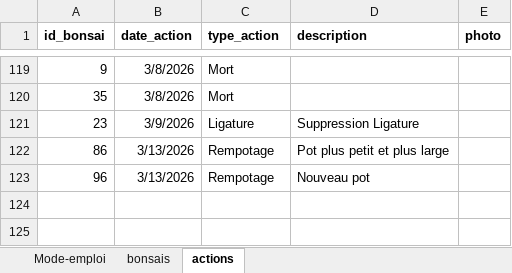
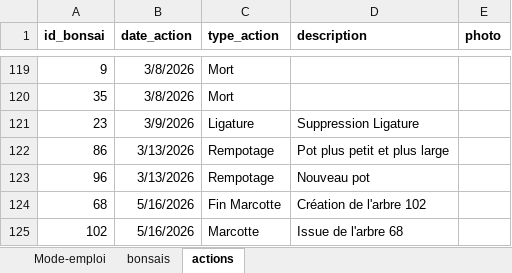
Before and after one commit to laetimic/Bonsais_Laetitia, an Excel workbook: data/Suivi_bonsais_Laeti.xlsx, sheet actions, drawn as a sheet; only a part is shown, gaps mark what is left out; values as stored, in another font and other column widths than the file's, no borders; the diff names each change by its address in the sheet, - before the commit and + after, or states it on an @@ line.

Commit message:
v20260518
Ajout Marcotte 102

```diff
--- a/data/Suivi_bonsais_Laeti.xlsx (sheet actions)
+++ b/data/Suivi_bonsais_Laeti.xlsx (sheet actions)
+row 124: 68 | 5/16/2026 | Fin Marcotte | Création de l'arbre 102
+row 125: 102 | 5/16/2026 | Marcotte | Issue de l'arbre 68
```
Also changed, not shown: sheet bonsais, 7 other files.
